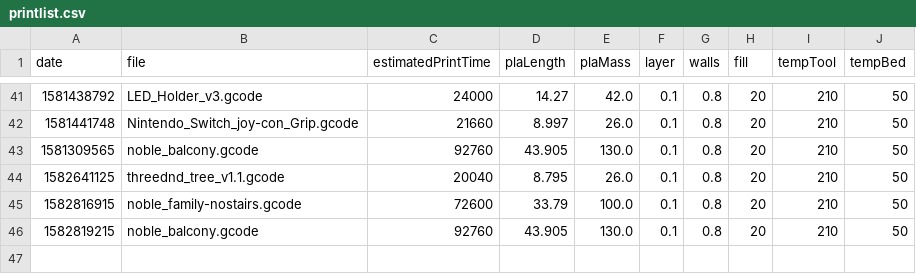
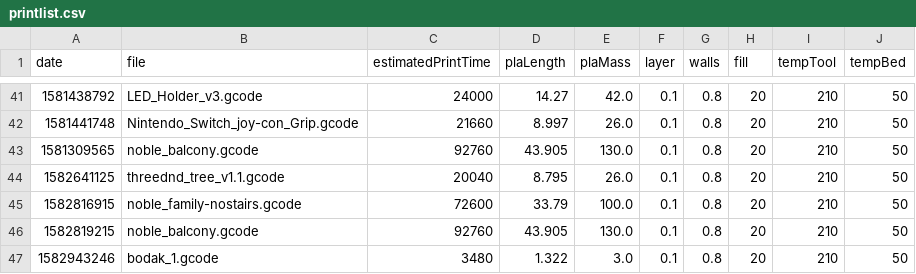
Before and after one commit to ryanadler/octopi, a CSV file: lookups/printlist.csv, drawn as a sheet; only a part is shown, gaps mark what is left out.

```diff
--- a/lookups/printlist.csv
+++ b/lookups/printlist.csv
@@ -46 +46,2 @@ date,file,estimatedPrintTime,plaLength,plaMass,layer,walls,fill,tempTool,tempBed
 1582819215,"noble_balcony.gcode",92760,"43.905","130.0","0.1","0.8",20,210,50
+1582943246,"bodak_1.gcode",3480,"1.322","3.0","0.1","0.8",20,210,50
```
Also changed, not shown: lookups/completedPrints.csv, 4 other files.
